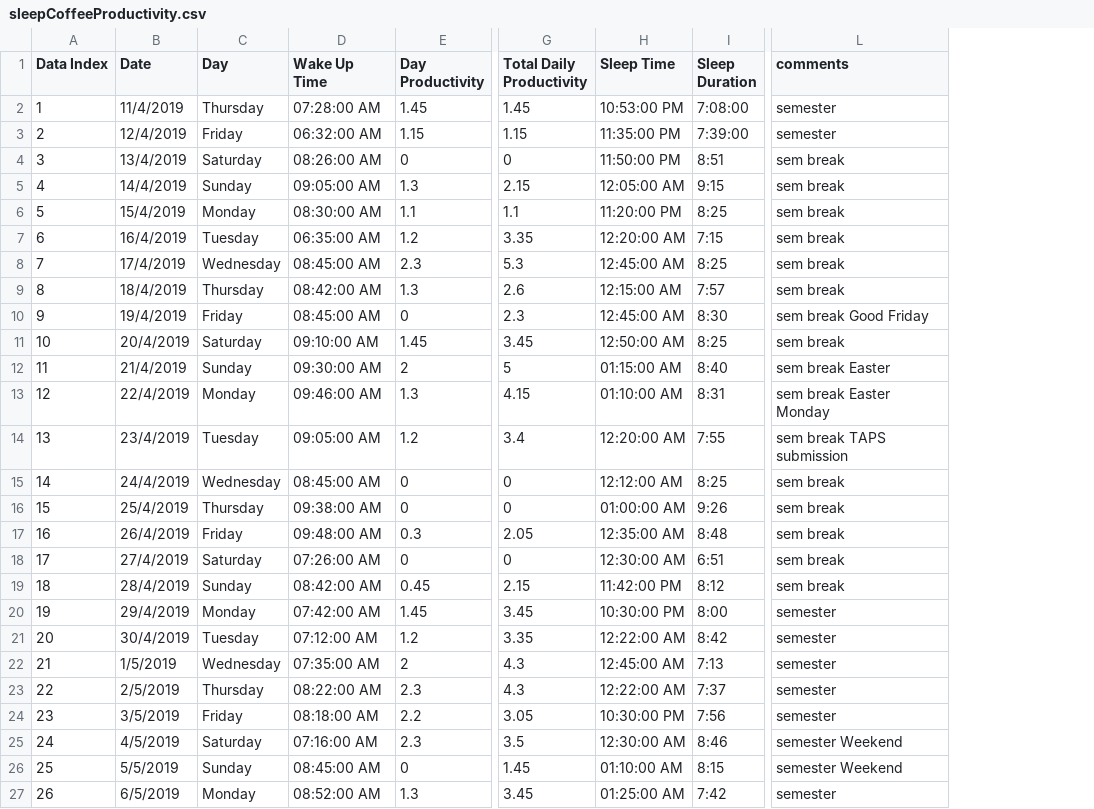
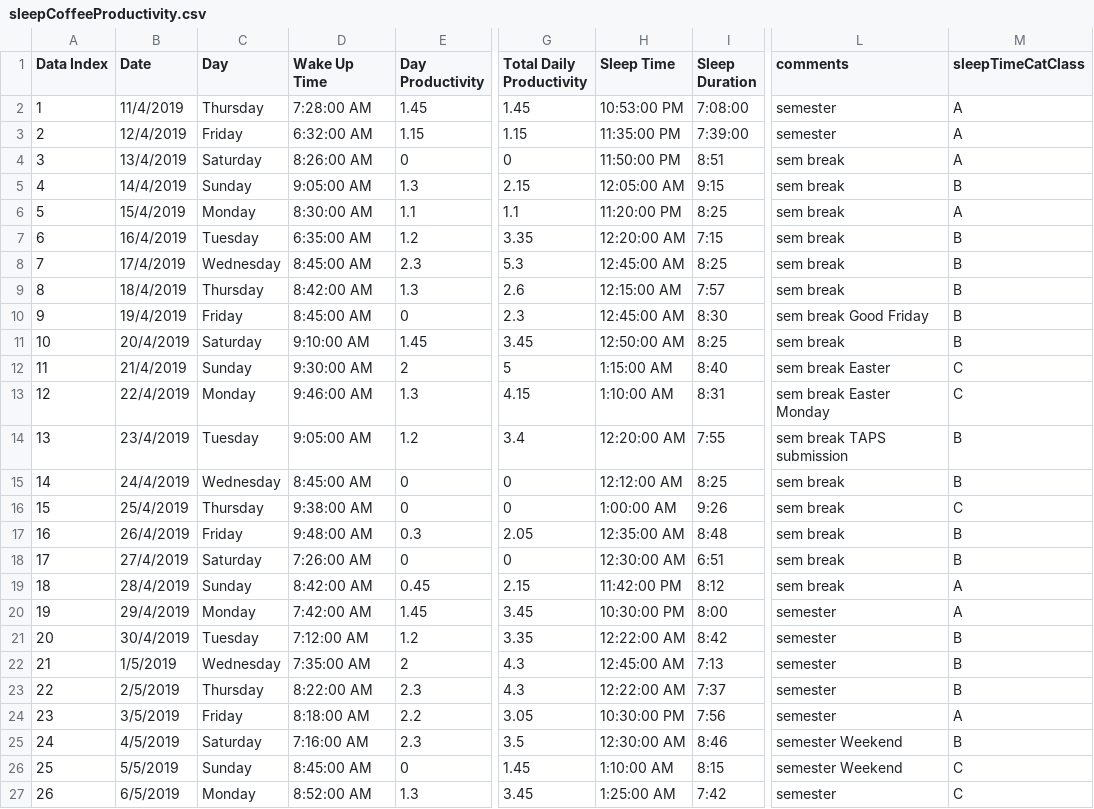
Before and after one commit to coderXmachina2/computationalMathematics, a CSV file: portfolioAss/data/sleepCoffeeProductivity.csv, drawn as a sheet; only a part is shown, gaps mark what is left out; the diff covers the shown part only; the diff names each change by its address in the sheet, - before the commit and + after, or states it on an @@ line.

```diff
--- a/portfolioAss/data/sleepCoffeeProductivity.csv
+++ b/portfolioAss/data/sleepCoffeeProductivity.csv
+column M (sleepTimeCatClass), rows 2-27: A | A | A | B | A | B | B | B | B | B | C | C | B | B | C | B | B | A | A | B | B | B | A | B | C | C
-D2 (Wake Up Time): 07:28:00 AM
+D2 (Wake Up Time): 7:28:00 AM
-D3 (Wake Up Time): 06:32:00 AM
+D3 (Wake Up Time): 6:32:00 AM
-D4 (Wake Up Time): 08:26:00 AM
+D4 (Wake Up Time): 8:26:00 AM
-D5 (Wake Up Time): 09:05:00 AM
+D5 (Wake Up Time): 9:05:00 AM
-D6 (Wake Up Time): 08:30:00 AM
+D6 (Wake Up Time): 8:30:00 AM
-D7 (Wake Up Time): 06:35:00 AM
+D7 (Wake Up Time): 6:35:00 AM
-D8 (Wake Up Time): 08:45:00 AM
+D8 (Wake Up Time): 8:45:00 AM
-D9 (Wake Up Time): 08:42:00 AM
+D9 (Wake Up Time): 8:42:00 AM
-D10 (Wake Up Time): 08:45:00 AM
+D10 (Wake Up Time): 8:45:00 AM
-D11 (Wake Up Time): 09:10:00 AM
+D11 (Wake Up Time): 9:10:00 AM
-D12 (Wake Up Time): 09:30:00 AM
+D12 (Wake Up Time): 9:30:00 AM
-H12 (Sleep Time): 01:15:00 AM
+H12 (Sleep Time): 1:15:00 AM
-D13 (Wake Up Time): 09:46:00 AM
+D13 (Wake Up Time): 9:46:00 AM
-H13 (Sleep Time): 01:10:00 AM
+H13 (Sleep Time): 1:10:00 AM
-D14 (Wake Up Time): 09:05:00 AM
+D14 (Wake Up Time): 9:05:00 AM
-D15 (Wake Up Time): 08:45:00 AM
+D15 (Wake Up Time): 8:45:00 AM
-D16 (Wake Up Time): 09:38:00 AM
+D16 (Wake Up Time): 9:38:00 AM
-H16 (Sleep Time): 01:00:00 AM
+H16 (Sleep Time): 1:00:00 AM
-D17 (Wake Up Time): 09:48:00 AM
+D17 (Wake Up Time): 9:48:00 AM
-D18 (Wake Up Time): 07:26:00 AM
+D18 (Wake Up Time): 7:26:00 AM
-D19 (Wake Up Time): 08:42:00 AM
+D19 (Wake Up Time): 8:42:00 AM
-D20 (Wake Up Time): 07:42:00 AM
+D20 (Wake Up Time): 7:42:00 AM
-D21 (Wake Up Time): 07:12:00 AM
+D21 (Wake Up Time): 7:12:00 AM
-D22 (Wake Up Time): 07:35:00 AM
+D22 (Wake Up Time): 7:35:00 AM
-D23 (Wake Up Time): 08:22:00 AM
+D23 (Wake Up Time): 8:22:00 AM
-D24 (Wake Up Time): 08:18:00 AM
+D24 (Wake Up Time): 8:18:00 AM
-D25 (Wake Up Time): 07:16:00 AM
+D25 (Wake Up Time): 7:16:00 AM
-D26 (Wake Up Time): 08:45:00 AM
+D26 (Wake Up Time): 8:45:00 AM
-H26 (Sleep Time): 01:10:00 AM
+H26 (Sleep Time): 1:10:00 AM
-D27 (Wake Up Time): 08:52:00 AM
+D27 (Wake Up Time): 8:52:00 AM
-H27 (Sleep Time): 01:25:00 AM
+H27 (Sleep Time): 1:25:00 AM
```
Also changed, not shown: 12 edited cells elsewhere in this file, 9 other files.
